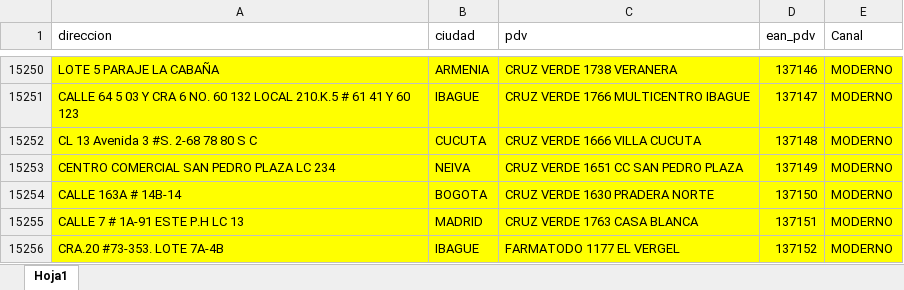
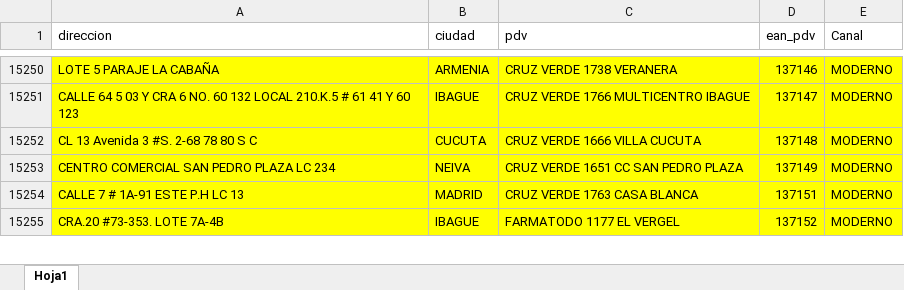
Before and after one commit to notificacionesbiadecco-source/Streamlit, an Excel workbook: FORMATO.xlsx, sheet Hoja1, drawn as a sheet; only a part is shown, gaps mark what is left out; values as stored, in another font and other column widths than the file's, no borders; conditional formats not drawn; the diff names each change by its address in the sheet, - before the commit and + after, or states it on an @@ line.

Commit message:
Actualizar archivo FORMATO.xlsx

```diff
--- a/FORMATO.xlsx (sheet Hoja1)
+++ b/FORMATO.xlsx (sheet Hoja1)
-row 15254: CALLE 163A # 14B-14 | BOGOTA | CRUZ VERDE 1630 PRADERA NORTE | 137150 | MODERNO
```
